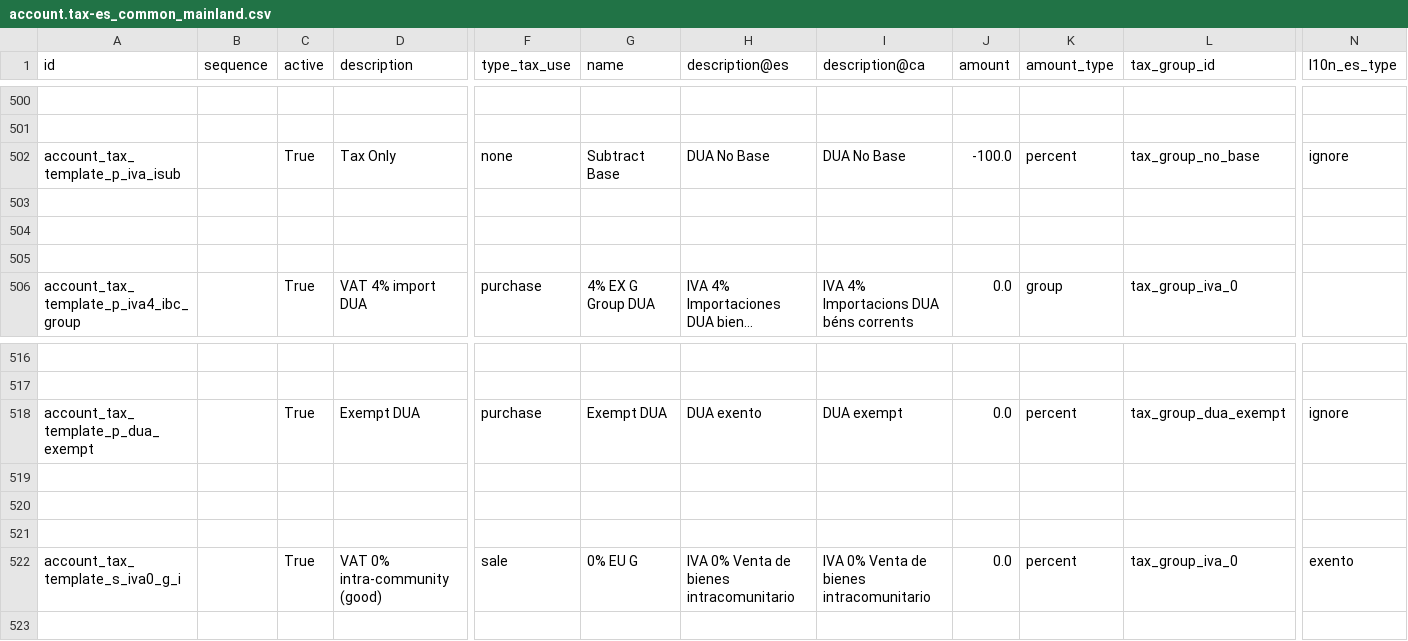
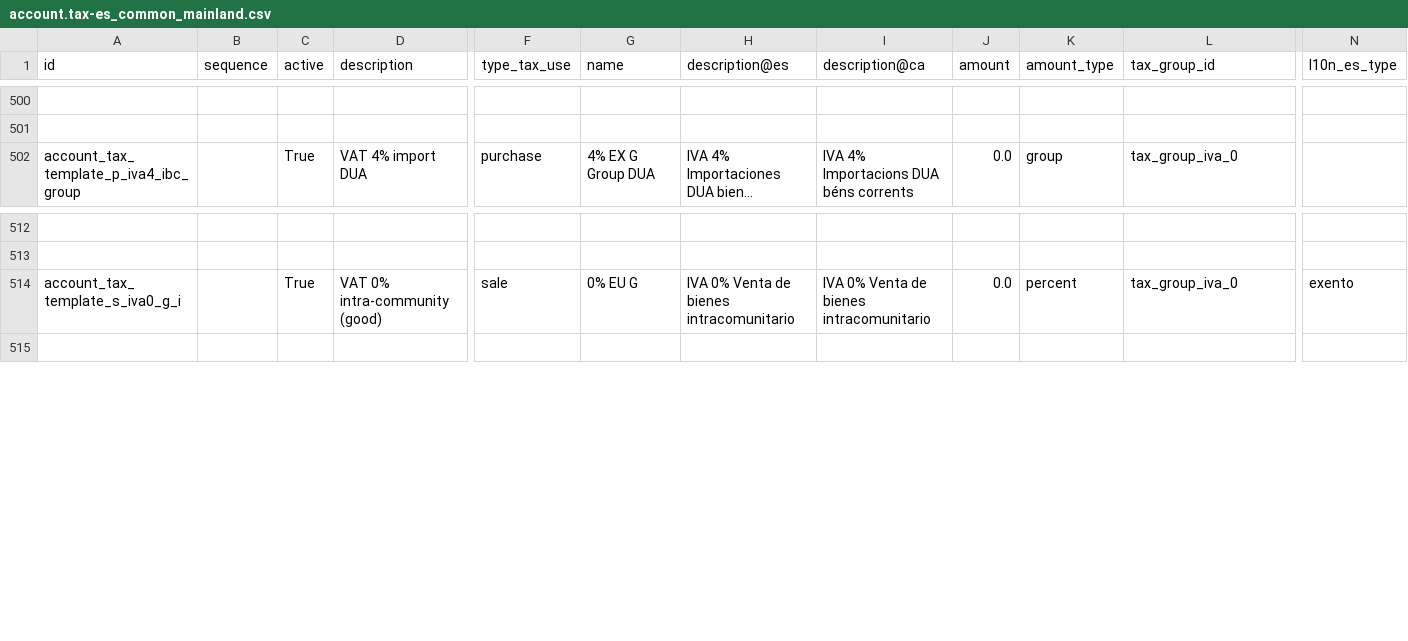
Before and after one commit to afrokoder/odoo, a CSV file: addons/l10n_es/data/template/account.tax-es_common_mainland.csv, drawn as a sheet; only a part is shown, gaps mark what is left out; long unchanged cells end in …; rows hold the shown columns only; the diff names each change by its address in the sheet, - before the commit and + after, or states it on an @@ line.

```diff
--- a/addons/l10n_es/data/template/account.tax-es_common_mainland.csv
+++ b/addons/l10n_es/data/template/account.tax-es_common_mainland.csv
-row 502: account_tax_template_p_iva_isub |  | True | Tax Only | none | Subtract Base | DUA No Base | DUA No Base | -100.0 | percent | tax_group_no_base | ignore
-row 503: (empty)
-row 504: (empty)
-row 505: (empty)
-row 518: account_tax_template_p_dua_exempt |  | True | Exempt DUA | purchase | Exempt DUA | DUA exento | DUA exempt | 0.0 | percent | tax_group_dua_exempt | ignore
-row 519: (empty)
-row 520: (empty)
-row 521: (empty)
```
Also changed, not shown: addons/l10n_es/data/template/account.fiscal.position-es_canary_common.csv, addons/l10n_es/data/template/account.tax-es_canary_common.csv, 3 other files.
